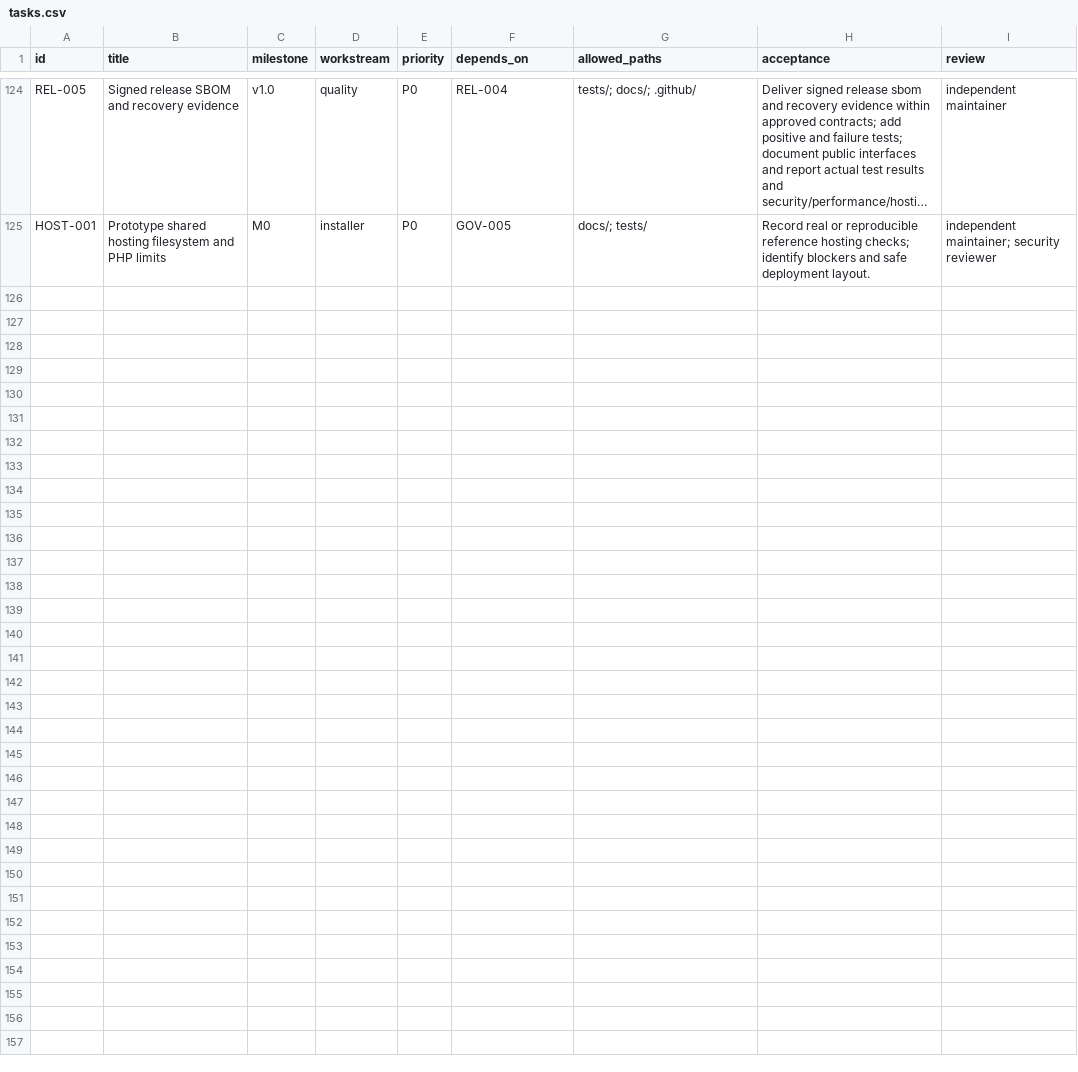
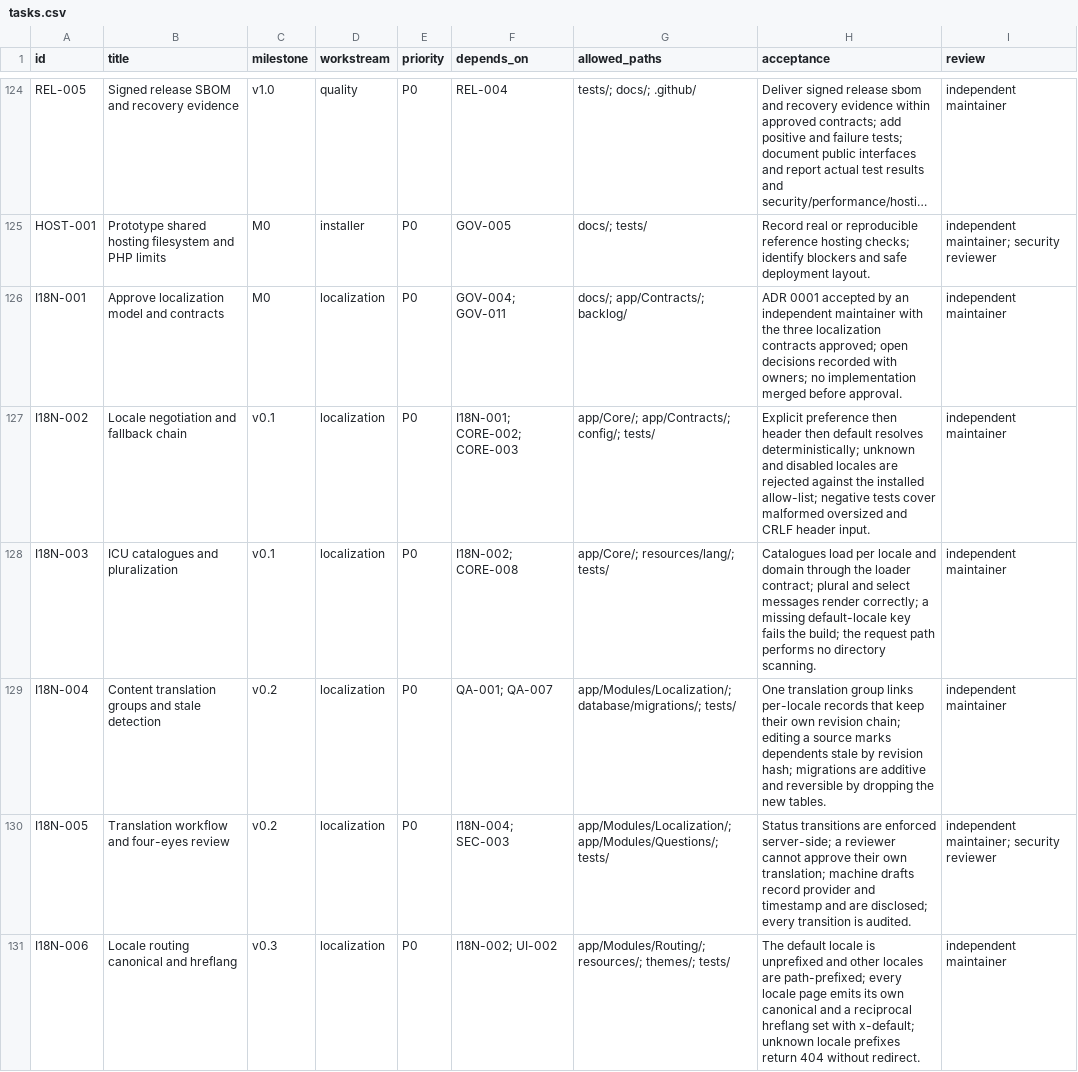
Before and after one commit to recklessfx0/question-answer, a CSV file: backlog/tasks.csv, drawn as a sheet; only a part is shown, gaps mark what is left out; long unchanged cells end in …; the diff covers the shown part only; the diff names each change by its address in the sheet, - before the commit and + after, or states it on an @@ line.

Commit message:
docs: add localization architecture contracts and backlog
- docs/I18N.md: locale negotiation with a bounded fallback chain, ICU message catalogues with fixed layer precedence, content translation groups with stale detection, locale routing with canonical and hreflang, RTL and bidi handling, per-locale caching, REST/MCP/AI locale semantics, data-only language packs, XLIFF exchange and testing gates.
- docs/adr/0001-localization.md: ten decisions with alternatives, security and shared-hosting implications and a migration path; status proposed pending maintainer approval.
- app/Contracts/Localization: Translator, LocaleResolver and CatalogueLoader interfaces over primitives so web, REST, MCP and CLI share one boundary.
- Backlog: new localization workstream with 11 tasks (I18N-001 to I18N-011) across M0 to v1.0; dependencies and CSV regenerated; validator reports 135 tasks acyclic.
- Cross-references and controls: ARCHITECTURE, API/MCP/AI, DESIGN_SYSTEM, EXTENSIONS and TESTING updated; SEC-C-07 added for locale validation; threat-model abuse case for translation poisoning and bidi spoofing.

```diff
--- a/backlog/tasks.csv
+++ b/backlog/tasks.csv
+row 126: I18N-001 | Approve localization model and contracts | M0 | localization | P0 | GOV-004; GOV-011 | docs/; app/Contracts/; backlog/ | ADR 0001 accepted by an independent maintainer with the three localization contracts approved; open decisions recorded with owners; no implementation merged before approval. | independent maintainer
+row 127: I18N-002 | Locale negotiation and fallback chain | v0.1 | localization | P0 | I18N-001; CORE-002; CORE-003 | app/Core/; app/Contracts/; config/; tests/ | Explicit preference then header then default resolves deterministically; unknown and disabled locales are rejected against the installed allow-list; negative tests cover malformed oversized and CRLF header input. | independent maintainer
+row 128: I18N-003 | ICU catalogues and pluralization | v0.1 | localization | P0 | I18N-002; CORE-008 | app/Core/; resources/lang/; tests/ | Catalogues load per locale and domain through the loader contract; plural and select messages render correctly; a missing default-locale key fails the build; the request path performs no directory scanning. | independent maintainer
+row 129: I18N-004 | Content translation groups and stale detection | v0.2 | localization | P0 | QA-001; QA-007 | app/Modules/Localization/; database/migrations/; tests/ | One translation group links per-locale records that keep their own revision chain; editing a source marks dependents stale by revision hash; migrations are additive and reversible by dropping the new tables. | independent maintainer
+row 130: I18N-005 | Translation workflow and four-eyes review | v0.2 | localization | P0 | I18N-004; SEC-003 | app/Modules/Localization/; app/Modules/Questions/; tests/ | Status transitions are enforced server-side; a reviewer cannot approve their own translation; machine drafts record provider and timestamp and are disclosed; every transition is audited. | independent maintainer; security reviewer
+row 131: I18N-006 | Locale routing canonical and hreflang | v0.3 | localization | P0 | I18N-002; UI-002 | app/Modules/Routing/; resources/; themes/; tests/ | The default locale is unprefixed and other locales are path-prefixed; every locale page emits its own canonical and a reciprocal hreflang set with x-default; unknown locale prefixes return 404 without redirect. | independent maintainer
```
Also changed, not shown: 5 added rows elsewhere in this file, 14 other files.
